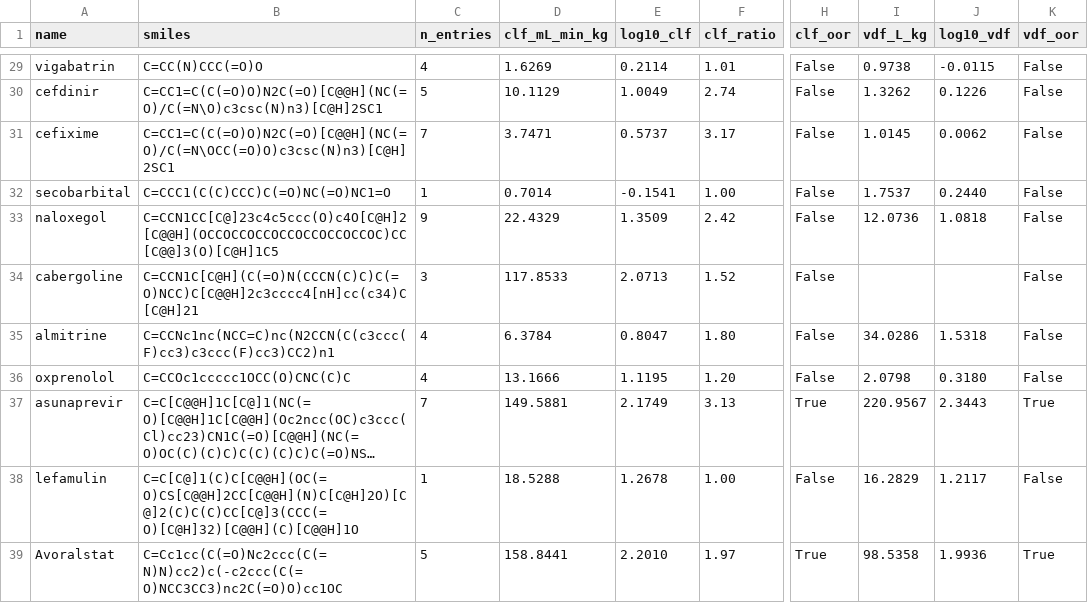
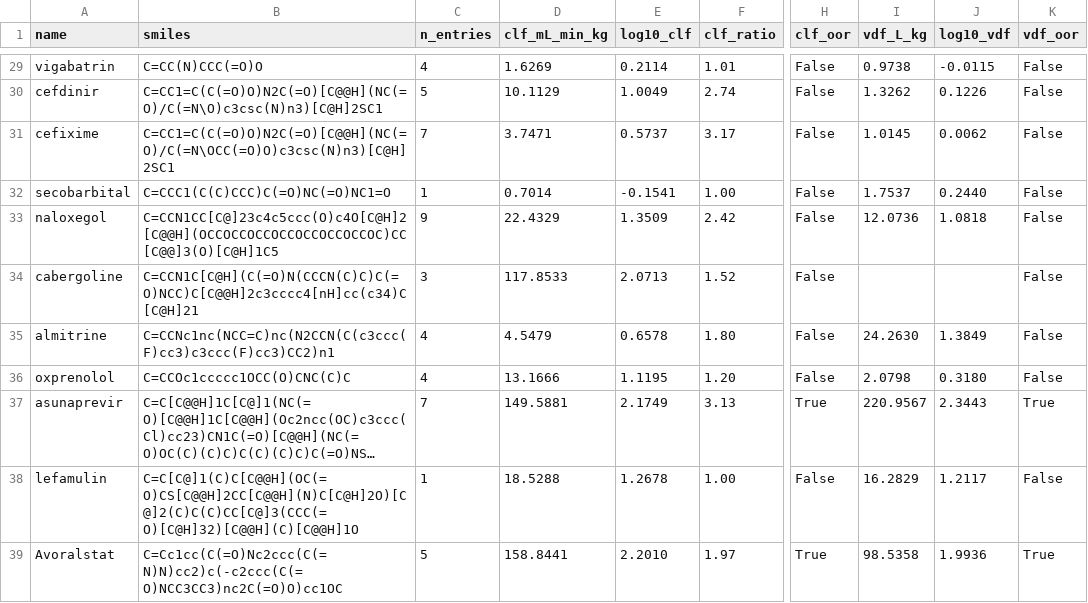
Before and after one commit to jam-sudo/Sisyphus, a CSV file: data/training/clf_training.csv, drawn as a sheet; only a part is shown, gaps mark what is left out; long unchanged cells end in …; the diff names each change by its address in the sheet, - before the commit and + after, or states it on an @@ line.

```diff
--- a/data/training/clf_training.csv
+++ b/data/training/clf_training.csv
-D35 (clf_mL_min_kg): 6.3784
+D35 (clf_mL_min_kg): 4.5479
-E35 (log10_clf): 0.8047
+E35 (log10_clf): 0.6578
-I35 (vdf_L_kg): 34.0286
+I35 (vdf_L_kg): 24.2630
-J35 (log10_vdf): 1.5318
+J35 (log10_vdf): 1.3849
```
Also changed, not shown: data/training/cmax_omega_public_clean.csv, data/training/mmpk_expanded_full.csv, 23 other files.
